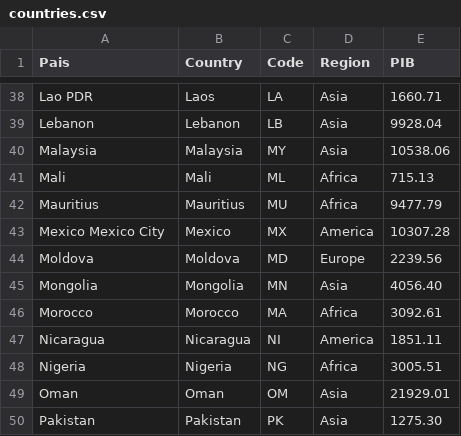
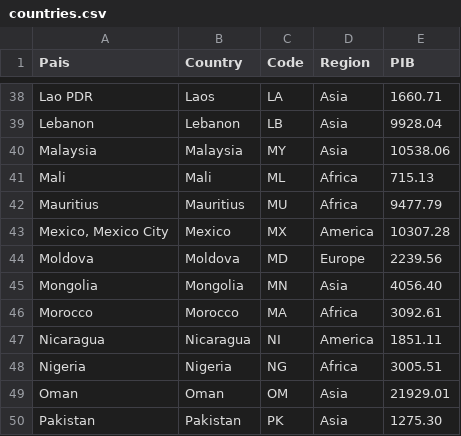
Before and after one commit to ELPTFASSN/medicamentalia-theme, a CSV file: assets/csv/countries.csv, drawn as a sheet; only a part is shown, gaps mark what is left out; the diff covers the shown part only.

```diff
--- a/assets/csv/countries.csv
+++ b/assets/csv/countries.csv
@@ -42,3 +42,3 @@ Mali,Mali,ML,Africa,715.13
 Mauritius,Mauritius,MU,Africa,9477.79
-Mexico Mexico City,Mexico,MX,America,10307.28
+"Mexico, Mexico City",Mexico,MX,America,10307.28
 Moldova,Moldova,MD,Europe,2239.56
```
Also changed, not shown: 1 removed row and 16 edited cells elsewhere in this file, dist/csv/countries.csv, 23 other files.
